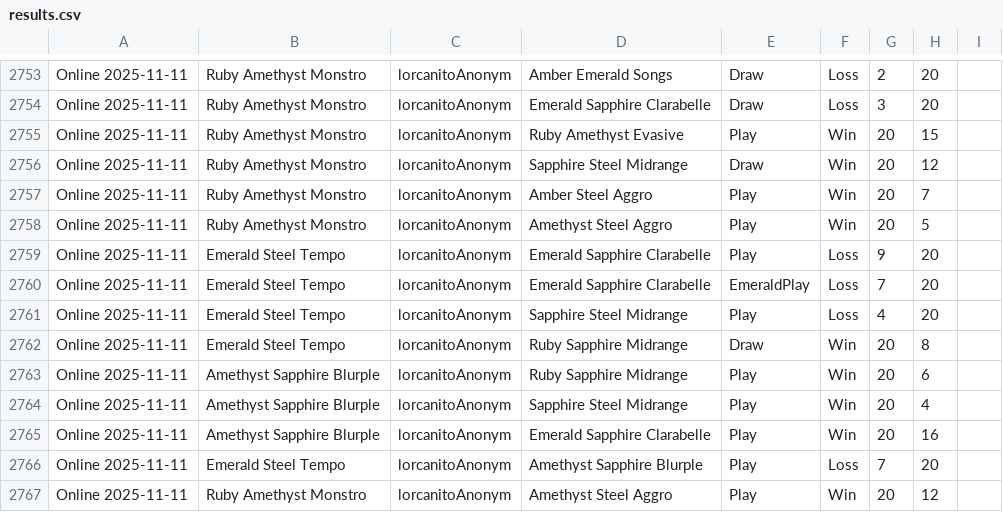
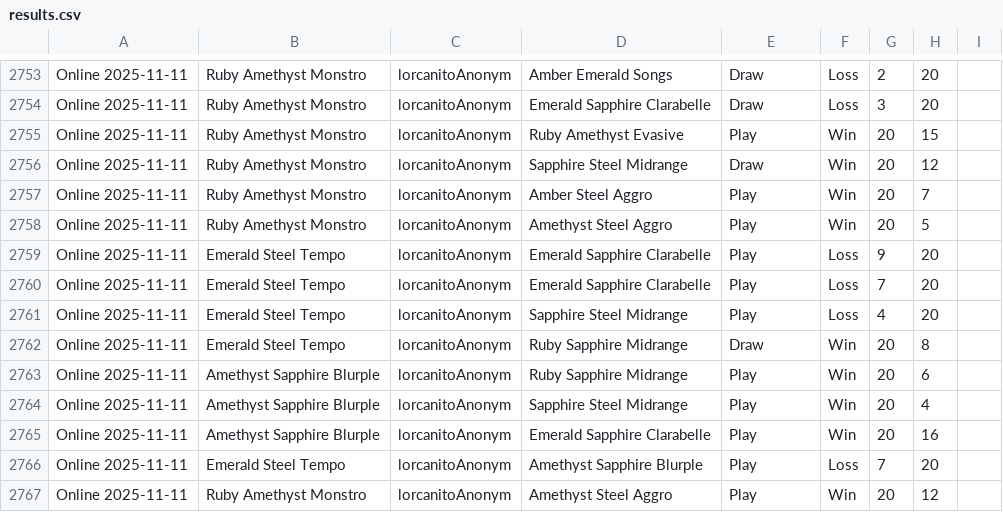
Before and after one commit to shinobi64/lorcana, a CSV file: results/results.csv, drawn as a sheet; only a part is shown, gaps mark what is left out.

Commit message:
data: correction

```diff
--- a/results/results.csv
+++ b/results/results.csv
@@ -2759,3 +2759,3 @@ Online 2025-11-11,Ruby Amethyst Monstro,lorcanitoAnonym,Amethyst Steel Aggro,Pla
 Online 2025-11-11,Emerald Steel Tempo,lorcanitoAnonym,Emerald Sapphire Clarabelle,Play,Loss,9,20
-Online 2025-11-11,Emerald Steel Tempo,lorcanitoAnonym,Emerald Sapphire Clarabelle,EmeraldPlay,Loss,7,20
+Online 2025-11-11,Emerald Steel Tempo,lorcanitoAnonym,Emerald Sapphire Clarabelle,Play,Loss,7,20
 Online 2025-11-11,Emerald Steel Tempo,lorcanitoAnonym,Sapphire Steel Midrange,Play,Loss,4,20
```
